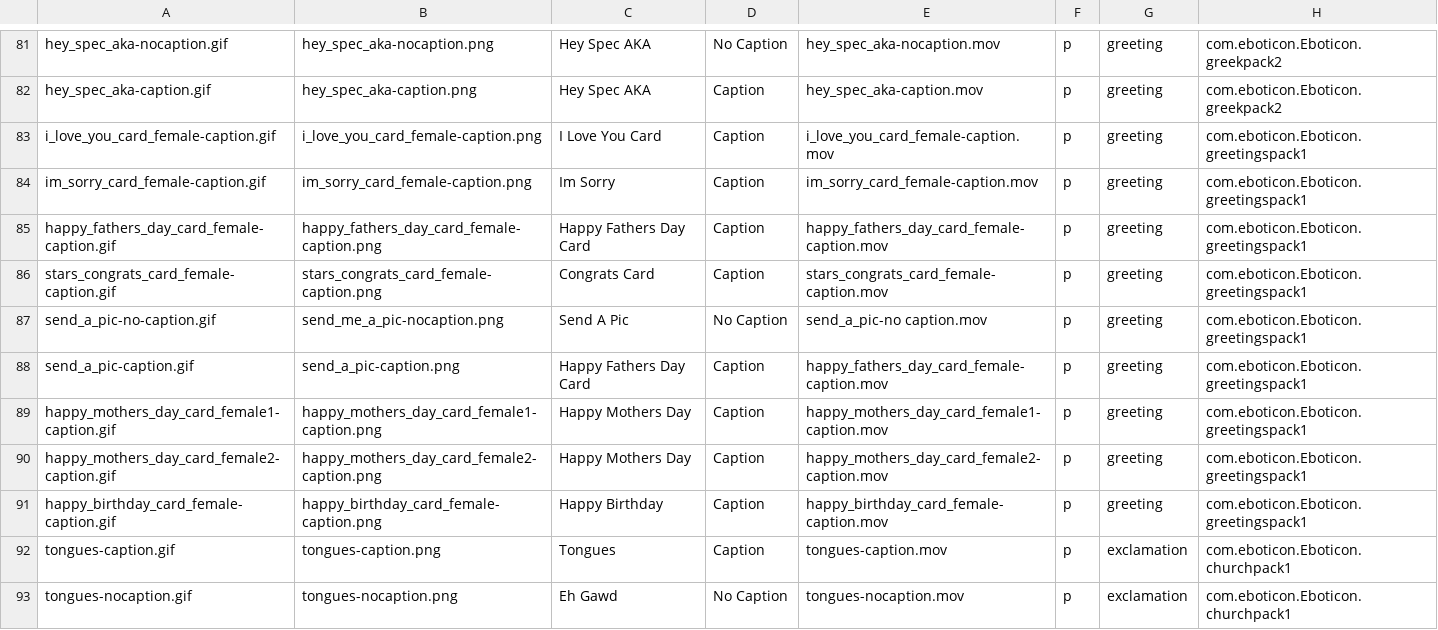
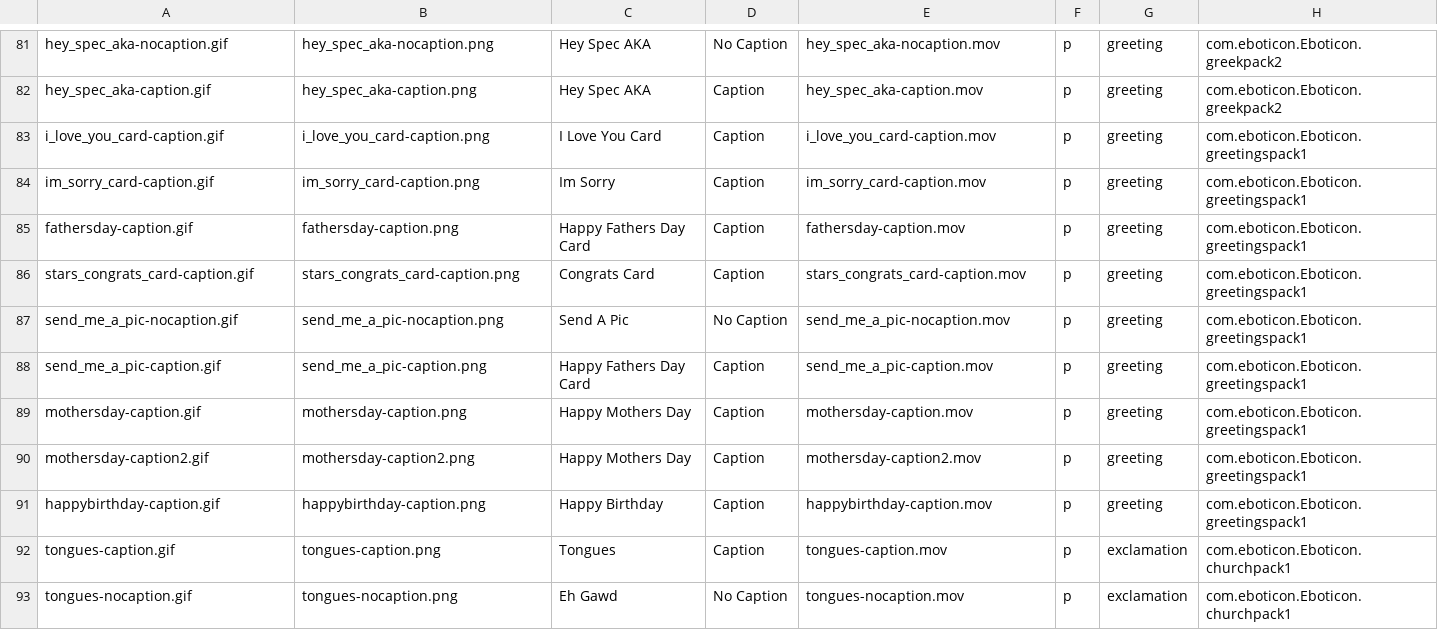
Before and after one commit to cosmicarrows/Eboticon-iOS, a CSV file: Eboticon1.2/eboticon_purchase_gifs.csv, drawn as a sheet; only a part is shown, gaps mark what is left out.

```diff
--- a/Eboticon1.2/eboticon_purchase_gifs.csv
+++ b/Eboticon1.2/eboticon_purchase_gifs.csv
@@ -82,11 +82,11 @@ hey_spec_aka-nocaption.gif,hey_spec_aka-nocaption.png,Hey Spec AKA,No Caption,he
 hey_spec_aka-caption.gif,hey_spec_aka-caption.png,Hey Spec AKA,Caption,hey_spec_aka-caption.mov,p,greeting,com.eboticon.Eboticon.greekpack2
-i_love_you_card_female-caption.gif,i_love_you_card_female-caption.png,I Love You Card,Caption,i_love_you_card_female-caption.mov,p,greeting,com.eboticon.Eboticon.greetingspack1
-im_sorry_card_female-caption.gif,im_sorry_card_female-caption.png,Im Sorry,Caption,im_sorry_card_female-caption.mov,p,greeting,com.eboticon.Eboticon.greetingspack1
-happy_fathers_day_card_female-caption.gif,happy_fathers_day_card_female-caption.png,Happy Fathers Day Card,Caption,happy_fathers_day_card_female-caption.mov,p,greeting,com.eboticon.Eboticon.greetingspack1
-stars_congrats_card_female-caption.gif,stars_congrats_card_female-caption.png,Congrats Card,Caption,stars_congrats_card_female-caption.mov,p,greeting,com.eboticon.Eboticon.greetingspack1
-send_a_pic-no-caption.gif,send_me_a_pic-nocaption.png,Send A Pic,No Caption,send_a_pic-no caption.mov,p,greeting,com.eboticon.Eboticon.greetingspack1
-send_a_pic-caption.gif,send_a_pic-caption.png,Happy Fathers Day Card,Caption,happy_fathers_day_card_female-caption.mov,p,greeting,com.eboticon.Eboticon.greetingspack1
-happy_mothers_day_card_female1-caption.gif,happy_mothers_day_card_female1-caption.png,Happy Mothers Day,Caption,happy_mothers_day_card_female1-caption.mov,p,greeting,com.eboticon.Eboticon.greetingspack1
-happy_mothers_day_card_female2-caption.gif,happy_mothers_day_card_female2-caption.png,Happy Mothers Day,Caption,happy_mothers_day_card_female2-caption.mov,p,greeting,com.eboticon.Eboticon.greetingspack1
-happy_birthday_card_female-caption.gif,happy_birthday_card_female-caption.png,Happy Birthday,Caption,happy_birthday_card_female-caption.mov,p,greeting,com.eboticon.Eboticon.greetingspack1
+i_love_you_card-caption.gif,i_love_you_card-caption.png,I Love You Card,Caption,i_love_you_card-caption.mov,p,greeting,com.eboticon.Eboticon.greetingspack1
+im_sorry_card-caption.gif,im_sorry_card-caption.png,Im Sorry,Caption,im_sorry_card-caption.mov,p,greeting,com.eboticon.Eboticon.greetingspack1
+fathersday-caption.gif,fathersday-caption.png,Happy Fathers Day Card,Caption,fathersday-caption.mov,p,greeting,com.eboticon.Eboticon.greetingspack1
+stars_congrats_card-caption.gif,stars_congrats_card-caption.png,Congrats Card,Caption,stars_congrats_card-caption.mov,p,greeting,com.eboticon.Eboticon.greetingspack1
+send_me_a_pic-nocaption.gif,send_me_a_pic-nocaption.png,Send A Pic,No Caption,send_me_a_pic-nocaption.mov,p,greeting,com.eboticon.Eboticon.greetingspack1
+send_me_a_pic-caption.gif,send_me_a_pic-caption.png,Happy Fathers Day Card,Caption,send_me_a_pic-caption.mov,p,greeting,com.eboticon.Eboticon.greetingspack1
+mothersday-caption.gif,mothersday-caption.png,Happy Mothers Day,Caption,mothersday-caption.mov,p,greeting,com.eboticon.Eboticon.greetingspack1
+mothersday-caption2.gif,mothersday-caption2.png,Happy Mothers Day,Caption,mothersday-caption2.mov,p,greeting,com.eboticon.Eboticon.greetingspack1
+happybirthday-caption.gif,happybirthday-caption.png,Happy Birthday,Caption,happybirthday-caption.mov,p,greeting,com.eboticon.Eboticon.greetingspack1
 tongues-caption.gif,tongues-caption.png,Tongues,Caption,tongues-caption.mov,p,exclamation,com.eboticon.Eboticon.churchpack1
```
Also changed, not shown: 24 other files.
